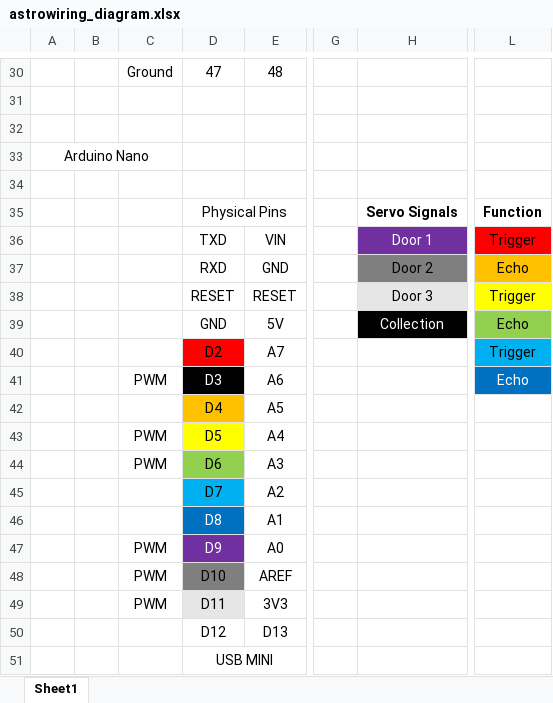
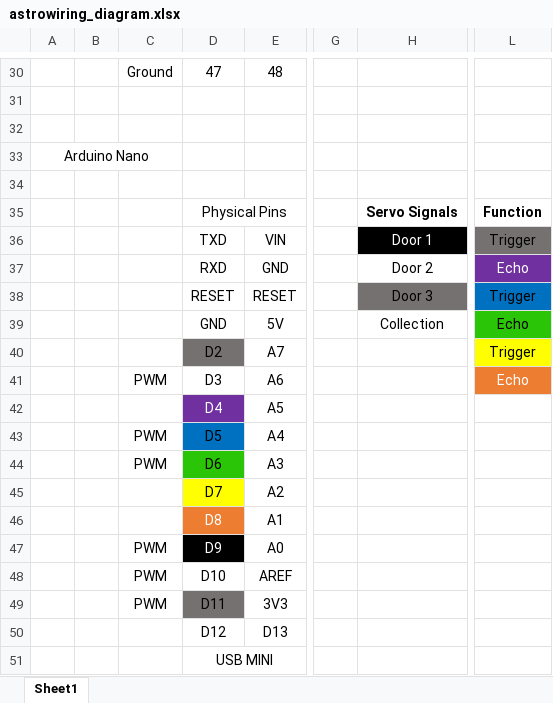
Before and after one commit to jwharve/astrohub, an Excel workbook: electrical/astrowiring_diagram.xlsx, sheet Sheet1, drawn as a sheet; only a part is shown, gaps mark what is left out; values as stored, in another font and other column widths than the file's, no borders; the diff names each change by its address in the sheet, - before the commit and + after, or states it on an @@ line.

```diff
--- a/electrical/astrowiring_diagram.xlsx (sheet Sheet1)
+++ b/electrical/astrowiring_diagram.xlsx (sheet Sheet1)
-H36 fill: #7030A0
+H36 fill: #000000
-L36 fill: #FF0000
+L36 fill: #767171
-H37 fill: #7F7F7F
+H37 fill: none
@@ L37 fill: #FFC000 → #7030A0, text colour: black → #FFFFFF @@
-H38 fill: #E7E6E6
+H38 fill: #767171
-L38 fill: #FFFF00
+L38 fill: #0070C0
@@ H39 fill: #000000 → none, text colour: #FFFFFF → black @@
-L39 fill: #92D050
+L39 fill: #2BC507
-D40 fill: #FF0000
+D40 fill: #767171
-L40 fill: #00B0F0
+L40 fill: #FFFF00
@@ D41 fill: #000000 → none, text colour: #FFFFFF → black @@
-L41 fill: #0070C0
+L41 fill: #ED7D31
@@ D42 fill: #FFC000 → #7030A0, text colour: black → #FFFFFF @@
-D43 fill: #FFFF00
+D43 fill: #0070C0
-D44 fill: #92D050
+D44 fill: #2BC507
-D45 fill: #00B0F0
+D45 fill: #FFFF00
-D46 fill: #0070C0
+D46 fill: #ED7D31
-D47 fill: #7030A0
+D47 fill: #000000
-D48 fill: #7F7F7F
+D48 fill: none
-D49 fill: #E7E6E6
+D49 fill: #767171
```
Also changed, not shown: 1 other file.
